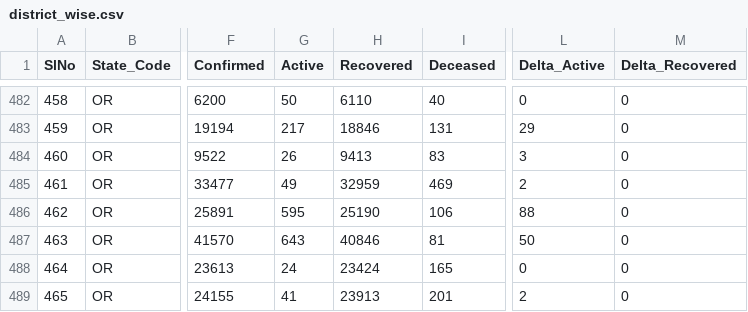
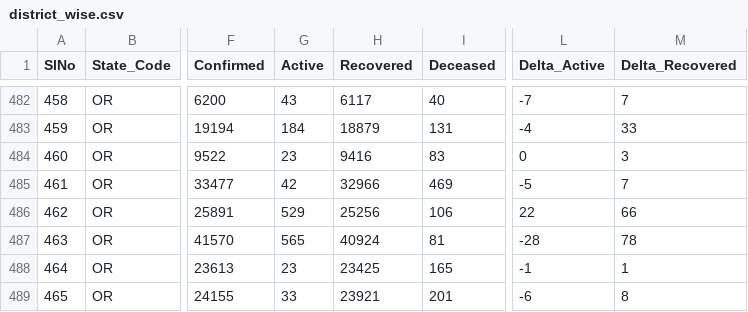
Before and after one commit to covid19india/api, a CSV file: csv/latest/district_wise.csv, drawn as a sheet; only a part is shown, gaps mark what is left out; the diff covers the shown part only; the diff names each change by its address in the sheet, - before the commit and + after, or states it on an @@ line.

```diff
--- a/csv/latest/district_wise.csv
+++ b/csv/latest/district_wise.csv
-G482 (Active): 50
+G482 (Active): 43
-H482 (Recovered): 6110
+H482 (Recovered): 6117
-L482 (Delta_Active): 0
+L482 (Delta_Active): -7
-M482 (Delta_Recovered): 0
+M482 (Delta_Recovered): 7
-G483 (Active): 217
+G483 (Active): 184
-H483 (Recovered): 18846
+H483 (Recovered): 18879
-L483 (Delta_Active): 29
+L483 (Delta_Active): -4
-M483 (Delta_Recovered): 0
+M483 (Delta_Recovered): 33
-G484 (Active): 26
+G484 (Active): 23
-H484 (Recovered): 9413
+H484 (Recovered): 9416
-L484 (Delta_Active): 3
+L484 (Delta_Active): 0
-M484 (Delta_Recovered): 0
+M484 (Delta_Recovered): 3
-G485 (Active): 49
+G485 (Active): 42
-H485 (Recovered): 32959
+H485 (Recovered): 32966
-L485 (Delta_Active): 2
+L485 (Delta_Active): -5
-M485 (Delta_Recovered): 0
+M485 (Delta_Recovered): 7
-G486 (Active): 595
+G486 (Active): 529
-H486 (Recovered): 25190
+H486 (Recovered): 25256
-L486 (Delta_Active): 88
+L486 (Delta_Active): 22
-M486 (Delta_Recovered): 0
+M486 (Delta_Recovered): 66
-G487 (Active): 643
+G487 (Active): 565
-H487 (Recovered): 40846
+H487 (Recovered): 40924
-L487 (Delta_Active): 50
+L487 (Delta_Active): -28
-M487 (Delta_Recovered): 0
+M487 (Delta_Recovered): 78
-G488 (Active): 24
+G488 (Active): 23
-H488 (Recovered): 23424
+H488 (Recovered): 23425
-L488 (Delta_Active): 0
+L488 (Delta_Active): -1
-M488 (Delta_Recovered): 0
+M488 (Delta_Recovered): 1
-G489 (Active): 41
+G489 (Active): 33
-H489 (Recovered): 23913
+H489 (Recovered): 23921
-L489 (Delta_Active): 2
+L489 (Delta_Active): -6
-M489 (Delta_Recovered): 0
+M489 (Delta_Recovered): 8
```
Also changed, not shown: 96 edited cells elsewhere in this file, csv/latest/state_wise.csv, 2 other files.
